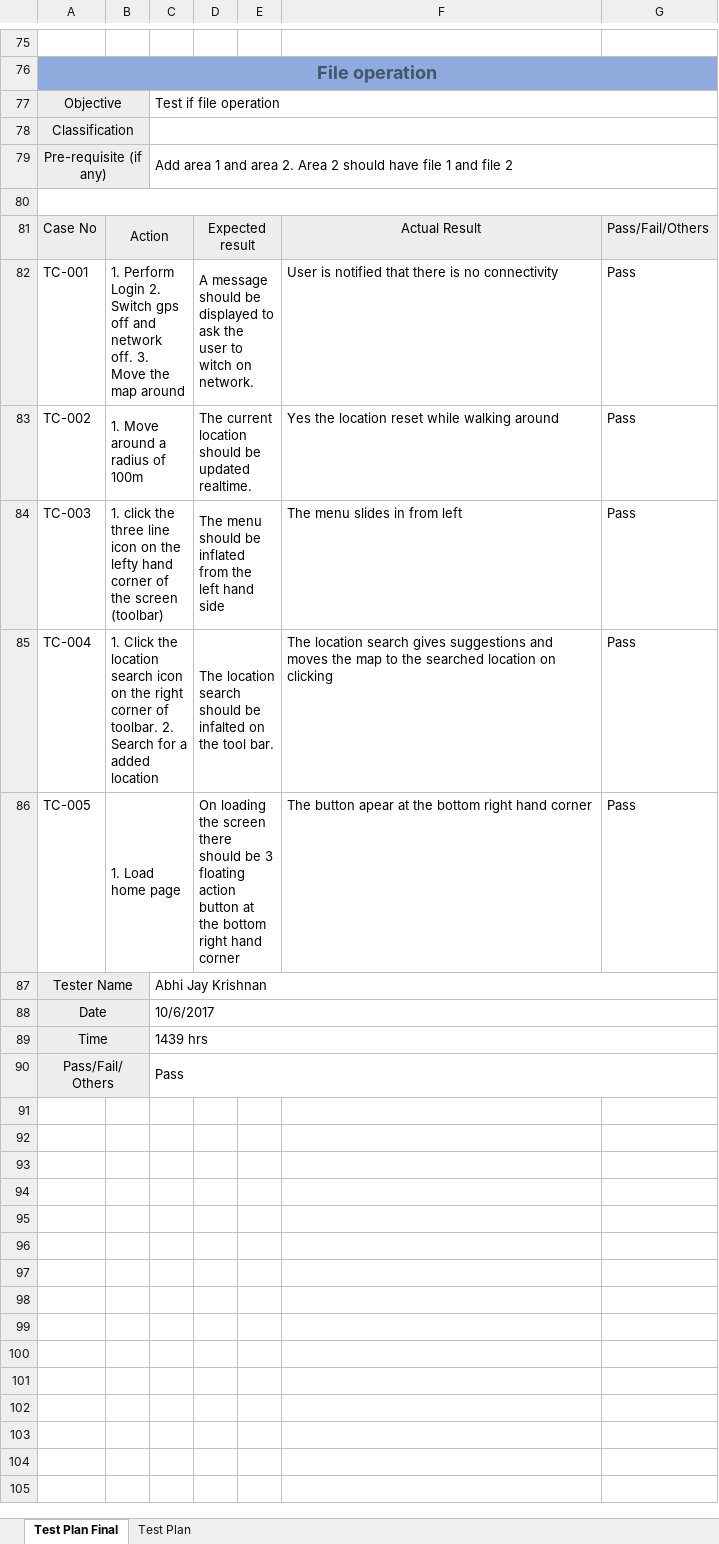
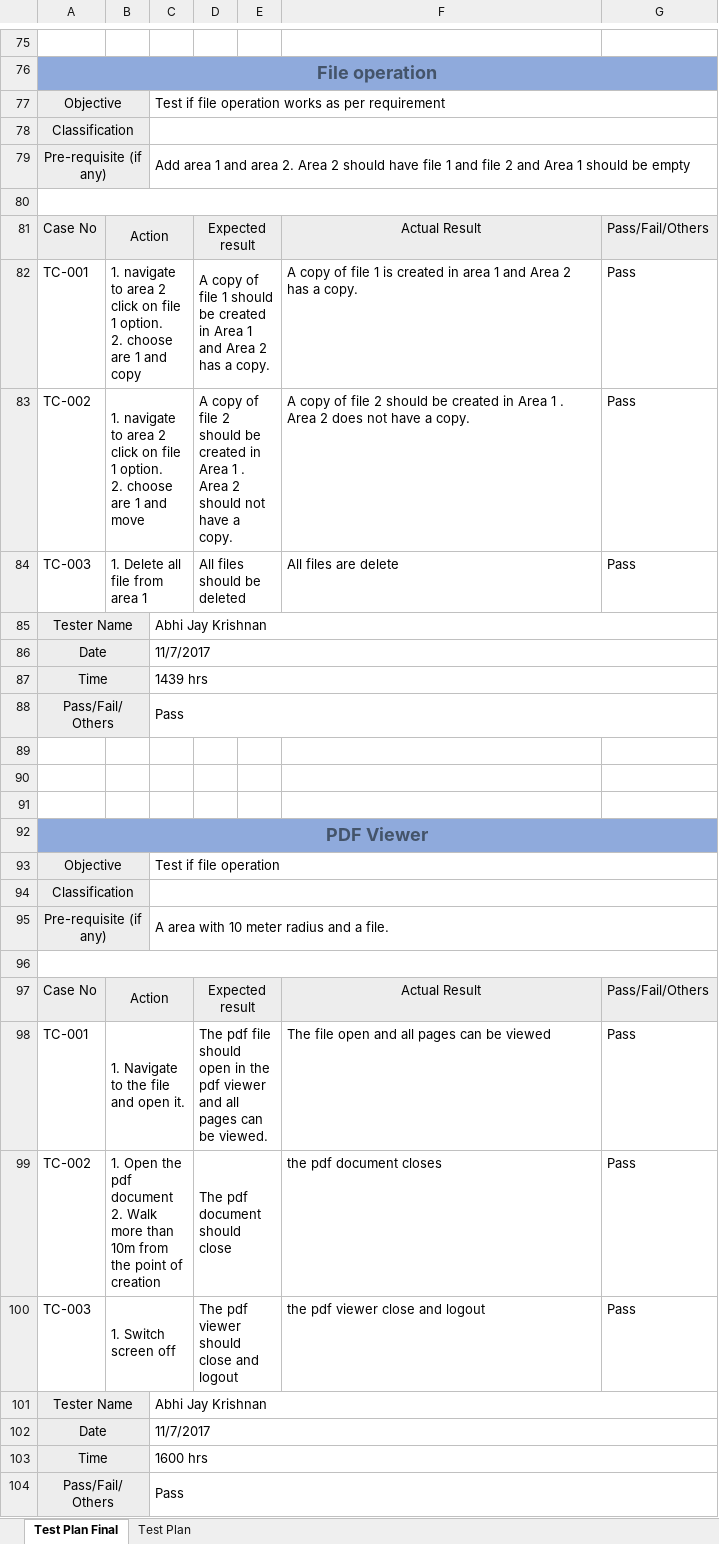
Before and after one commit to AbhiJay-K/LocADoc_App, an Excel workbook: FYP documentation/FYP_Test_Plan.xlsx, sheet Test Plan Final, drawn as a sheet; only a part is shown, gaps mark what is left out; values as stored, in another font and other column widths than the file's, no borders; removed rows and columns are numbered as before the commit, all else as after; ↵ is a line break in a cell; the diff covers the shown part only; the diff names each change by its address in the sheet, - before the commit and + after, or states it on an @@ line.

Commit message:
added pdf viewer test

```diff
--- a/FYP documentation/FYP_Test_Plan.xlsx (sheet Test Plan Final)
+++ b/FYP documentation/FYP_Test_Plan.xlsx (sheet Test Plan Final)
+row 77: Objective |  | Test if file operation works as per requirement
+row 78: Classification
+row 79: Pre-requisite (if any) |  | Add area 1 and area 2. Area 2 should have file 1 and file 2 and Area 1 should be empty
+row 80: (empty)
+row 81: Case No | Action |  | Expected result |  | Actual Result | Pass/Fail/Others
+row 82: TC-001 | 1. navigate to area 2 click on file 1 option. ↵ 2. choose are 1 and copy |  | A copy of file 1 should be created in Area 1 and Area 2 has a copy. |  | A copy of file 1 is created in area 1 and Area 2 has a copy. | Pass
+row 83: TC-002 | 1. navigate to area 2 click on file 1 option. ↵ 2. choose are 1 and move |  | A copy of file 2 should be created in Area 1 . Area 2 should not have a copy. |  | A copy of file 2 should be created in Area 1 . Area 2 does not have a copy. | Pass
+row 84: TC-003 | 1. Delete all file from area 1 |  | All files should be deleted |  | All files are delete | Pass
+row 85: Tester Name |  | Abhi Jay Krishnan
+row 86: Date |  | 11/7/2017
+row 87: Time |  | 1439 hrs
+row 88: Pass/Fail/Others |  | Pass
+row 89: (empty)
+row 90: (empty)
+row 91: (empty)
+row 92: PDF Viewer
-C95: Add area 1 and area 2. Area 2 should have file 1 and file 2
+C95: A area with 10 meter radius and a file.
-B98: 1. Perform Login 2. Switch gps off and network off. 3. Move the map around
+B98: 1. Navigate to the file and open it.
-D98: A message should be displayed to ask the user to witch on network.
+D98: The pdf file should open in the pdf viewer and all pages can be viewed.
-F98: User is notified that there is no connectivity
+F98: The file open and all pages can be viewed
-B99: 1. Move around a radius of 100m
+B99: 1. Open the pdf document ↵ 2. Walk more than 10m from the point of creation
-D99: The current location should be updated realtime.
+D99: The pdf document should close
-F99: Yes the location reset while walking around
+F99: the pdf document closes
-B100: 1. click the three line icon on the lefty hand corner of the screen (toolbar)
+B100: 1. Switch screen off
-D100: The menu should be inflated from the left hand side
+D100: The pdf viewer should close and logout
-F100: The menu slides in from left
+F100: the pdf viewer close and logout
-row 85: TC-004 | 1. Click the location search icon on the right corner of toolbar. 2. Search for a added location |  | The location search should be infalted on the tool bar. |  | The location search gives suggestions and moves the map to the searched location on clicking | Pass
-row 86: TC-005 | 1. Load home page |  | On loading the screen there should be 3 floating action button at the bottom right hand corner |  | The button apear at the bottom right hand corner | Pass
-C102: 10/6/2017
+C102: 11/7/2017
-C103: 1439 hrs
+C103: 1600 hrs
```
Also changed, not shown: 6 edited cells elsewhere in this sheet.
